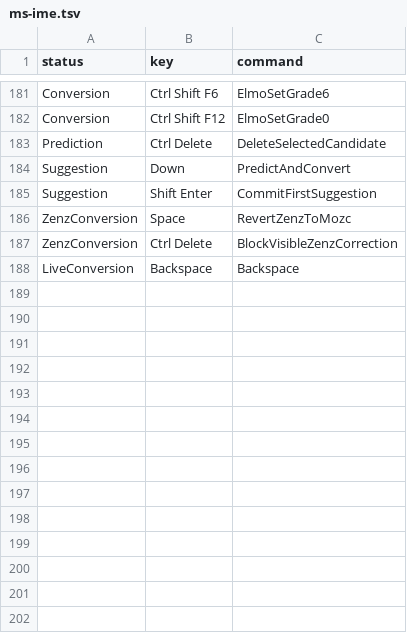
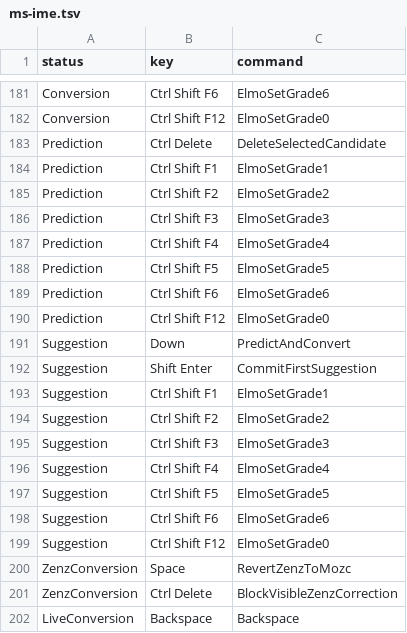
Before and after one commit to elmocyber12/elmo-key, a TSV file: src/data/keymap/ms-ime.tsv, drawn as a sheet; only a part is shown, gaps mark what is left out; the diff names each change by its address in the sheet, - before the commit and + after, or states it on an @@ line.

```diff
--- a/src/data/keymap/ms-ime.tsv
+++ b/src/data/keymap/ms-ime.tsv
+row 184: Prediction | Ctrl Shift F1 | ElmoSetGrade1
+row 185: Prediction | Ctrl Shift F2 | ElmoSetGrade2
+row 186: Prediction | Ctrl Shift F3 | ElmoSetGrade3
+row 187: Prediction | Ctrl Shift F4 | ElmoSetGrade4
+row 188: Prediction | Ctrl Shift F5 | ElmoSetGrade5
+row 189: Prediction | Ctrl Shift F6 | ElmoSetGrade6
+row 190: Prediction | Ctrl Shift F12 | ElmoSetGrade0
+row 193: Suggestion | Ctrl Shift F1 | ElmoSetGrade1
+row 194: Suggestion | Ctrl Shift F2 | ElmoSetGrade2
+row 195: Suggestion | Ctrl Shift F3 | ElmoSetGrade3
+row 196: Suggestion | Ctrl Shift F4 | ElmoSetGrade4
+row 197: Suggestion | Ctrl Shift F5 | ElmoSetGrade5
+row 198: Suggestion | Ctrl Shift F6 | ElmoSetGrade6
+row 199: Suggestion | Ctrl Shift F12 | ElmoSetGrade0
```
Also changed, not shown: 6 other files.
